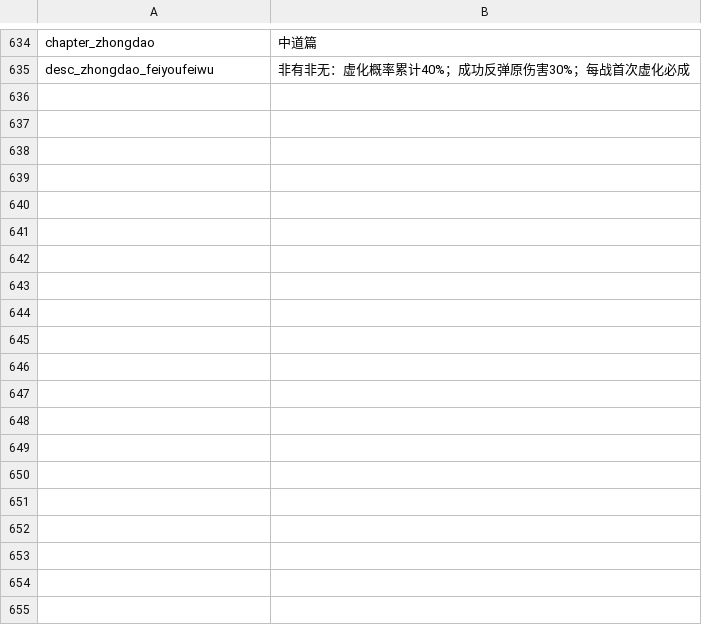
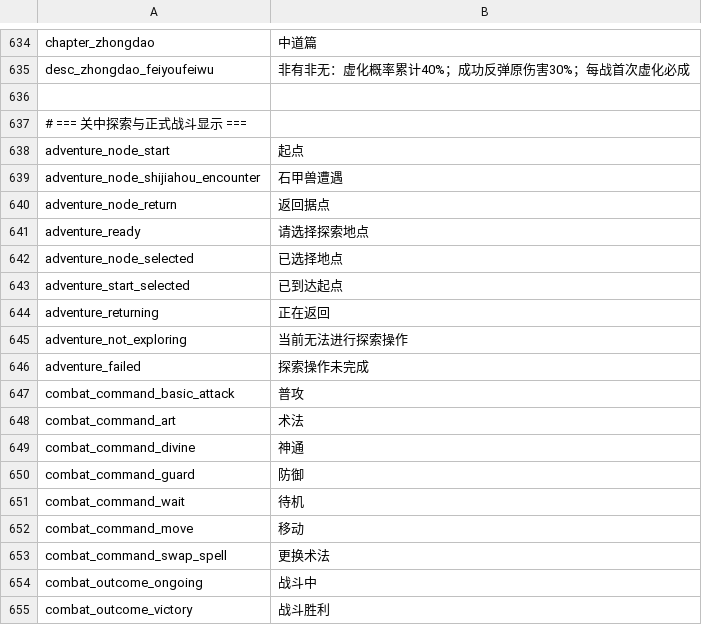
Before and after one commit to nileel/tianzhang, a CSV file: src/Assets/DataConfig/Language.csv, drawn as a sheet; only a part is shown, gaps mark what is left out; the diff covers the shown part only.

```diff
--- a/src/Assets/DataConfig/Language.csv
+++ b/src/Assets/DataConfig/Language.csv
@@ -635 +635,21 @@ chapter_zhongdao,中道篇
 desc_zhongdao_feiyoufeiwu,非有非无：虚化概率累计40%；成功反弹原伤害30%；每战首次虚化必成
+
+# === 关中探索与正式战斗显示 ===
+adventure_node_start,起点
+adventure_node_shijiahou_encounter,石甲兽遭遇
+adventure_node_return,返回据点
+adventure_ready,请选择探索地点
+adventure_node_selected,已选择地点
+adventure_start_selected,已到达起点
+adventure_returning,正在返回
+adventure_not_exploring,当前无法进行探索操作
+adventure_failed,探索操作未完成
+combat_command_basic_attack,普攻
+combat_command_art,术法
+combat_command_divine,神通
+combat_command_guard,防御
+combat_command_wait,待机
+combat_command_move,移动
+combat_command_swap_spell,更换术法
+combat_outcome_ongoing,战斗中
+combat_outcome_victory,战斗胜利
```
Also changed, not shown: 34 added rows elsewhere in this file, 11 other files.
